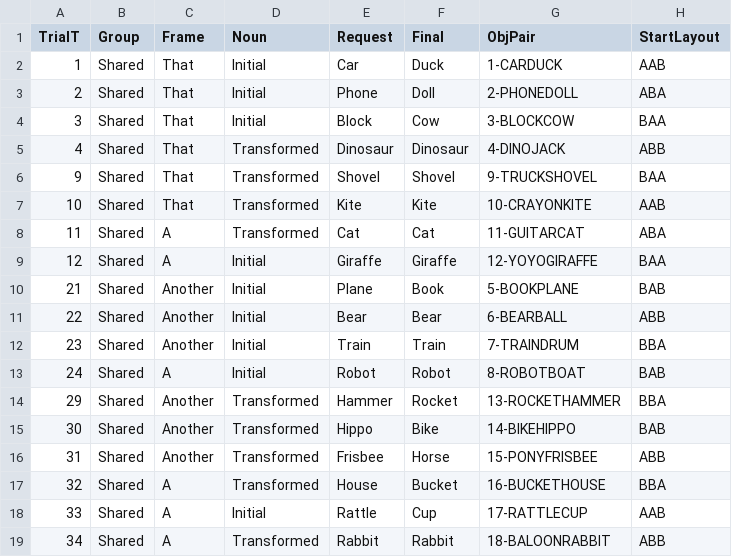
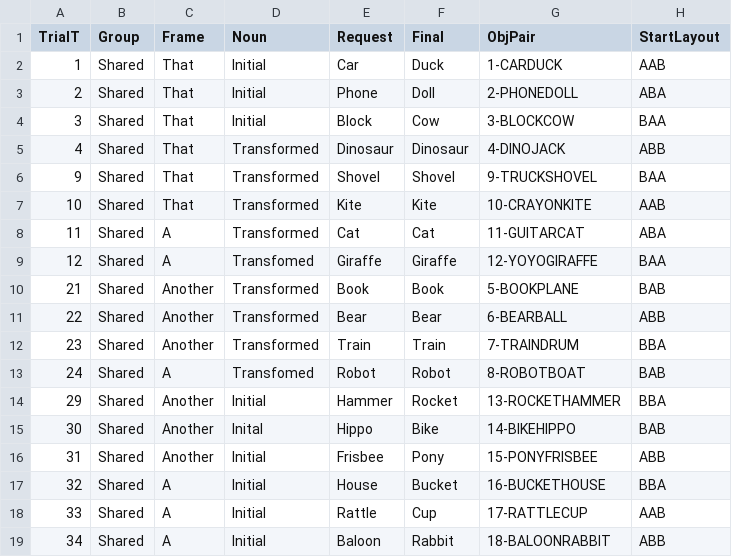
Before and after one commit to gaborbrody/triota, a CSV file: chunk_includes/fulldesign.csv, drawn as a sheet; only a part is shown; the diff names each change by its address in the sheet, - before the commit and + after, or states it on an @@ line.

```diff
--- a/chunk_includes/fulldesign.csv
+++ b/chunk_includes/fulldesign.csv
-D9 (Noun): Initial
+D9 (Noun): Transfomed
-D10:D12 (Noun): Initial
+D10:D12 (Noun): Transformed
-E10 (Request): Plane
+E10 (Request): Book
-D13 (Noun): Initial
+D13 (Noun): Transfomed
-D14 (Noun): Transformed
+D14 (Noun): Initial
-D15 (Noun): Transformed
+D15 (Noun): Inital
-D16:D17 (Noun): Transformed
+D16:D17 (Noun): Initial
-F16 (Final): Horse
+F16 (Final): Pony
-D19 (Noun): Transformed
+D19 (Noun): Initial
-E19 (Request): Rabbit
+E19 (Request): Baloon
```
Also changed, not shown: 4 other files.
